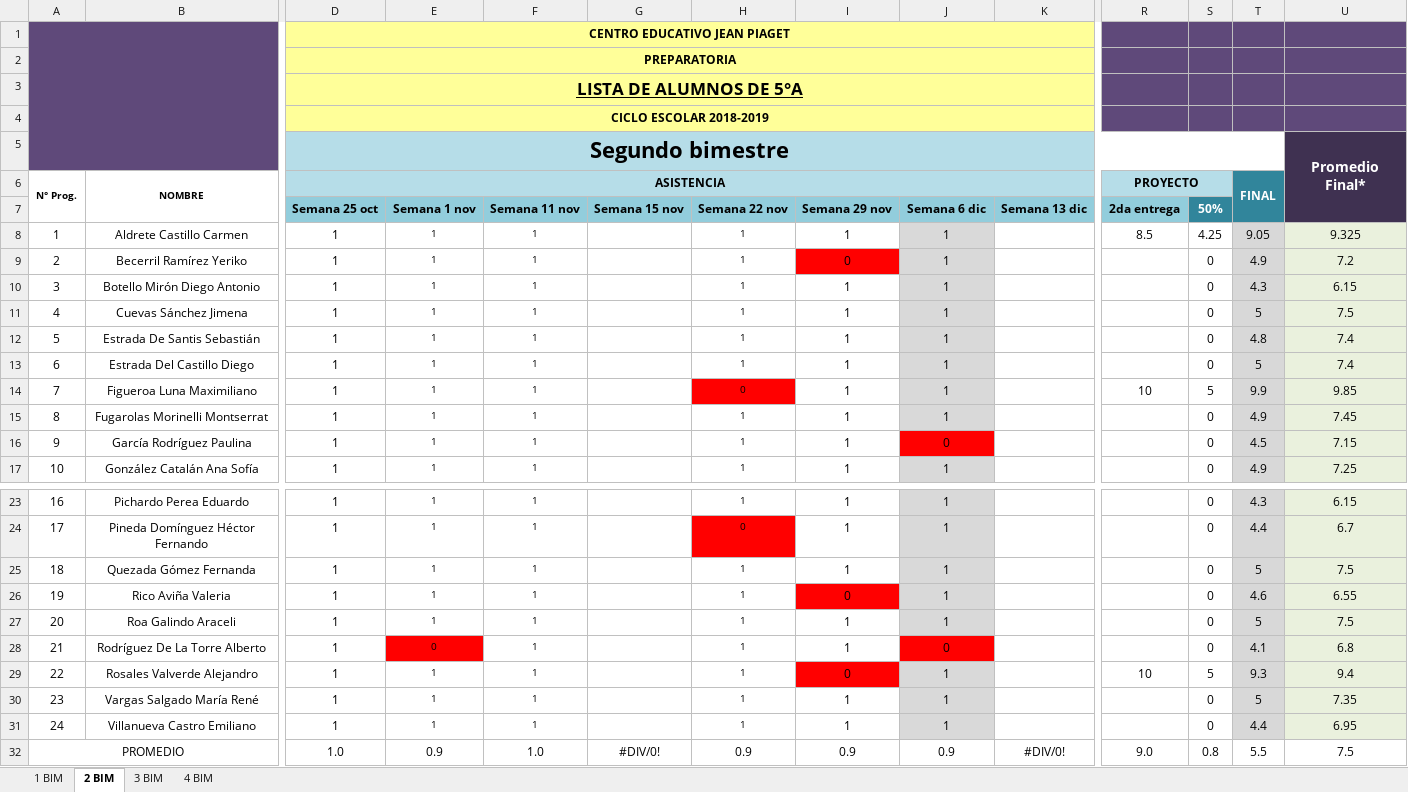
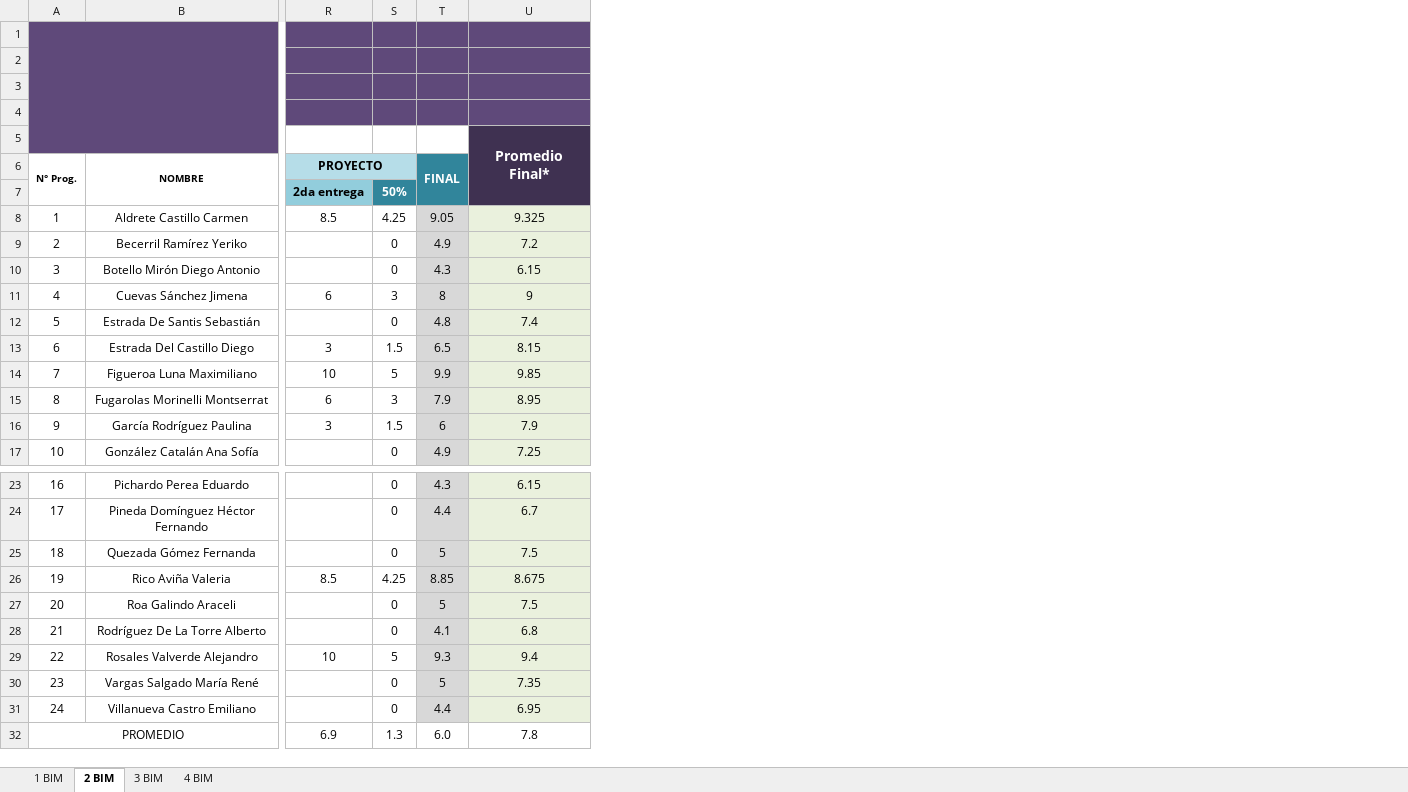
Before and after one commit to Adrifelcha/afchavez-019, an Excel workbook: JeanPiaget/2019-2020/Listas/TMI 5-A.xlsx, sheet 2 BIM, drawn as a sheet; only a part is shown, gaps mark what is left out; values as stored, in another font and other column widths than the file's, no borders; charts and pictures not drawn; the diff names each change by its address in the sheet, - before the commit and + after, or states it on an @@ line.

```diff
--- a/JeanPiaget/2019-2020/Listas/TMI 5-A.xlsx (sheet 2 BIM)
+++ b/JeanPiaget/2019-2020/Listas/TMI 5-A.xlsx (sheet 2 BIM)
@@ column D hidden, rows 1-17: CENTRO EDUCATIVO JEAN PIAGET | PREPARATORIA | LISTA DE ALUMNOS DE 5°A | CICLO ESCOLAR 2018-2019 | Segundo bimestre | ASISTENCIA | Semana 25 oct | 1 | 1 | 1 | 1 | 1 | 1 | 1 | 1 | 1 | 1; rows 23-32: 1 | 1 | 1 | 1 | 1 | 1 | 1 | 1 | 1 | 1.0 @@
@@ column E hidden, rows 7-17: Semana 1 nov | 1 | 1 | 1 | 1 | 1 | 1 | 1 | 1 | 1 | 1; rows 23-32: 1 | 1 | 1 | 1 | 1 | 0 | 1 | 1 | 1 | 0.9 @@
@@ column F hidden, rows 7-17: Semana 11 nov | 1 | 1 | 1 | 1 | 1 | 1 | 1 | 1 | 1 | 1; rows 23-32: 1 | 1 | 1 | 1 | 1 | 1 | 1 | 1 | 1 | 1.0 @@
@@ column G hidden, row 7: Semana 15 nov; row 32: #DIV/0! @@
@@ column H hidden, rows 7-17: Semana 22 nov | 1 | 1 | 1 | 1 | 1 | 1 | 0 | 1 | 1 | 1; rows 23-32: 1 | 0 | 1 | 1 | 1 | 1 | 1 | 1 | 1 | 0.9 @@
@@ column I hidden, rows 7-17: Semana 29 nov | 1 | 0 | 1 | 1 | 1 | 1 | 1 | 1 | 1 | 1; rows 23-32: 1 | 1 | 1 | 0 | 1 | 1 | 0 | 1 | 1 | 0.9 @@
@@ column J hidden, rows 7-17: Semana 6 dic | 1 | 1 | 1 | 1 | 1 | 1 | 1 | 1 | 0 | 1; rows 23-32: 1 | 1 | 1 | 1 | 1 | 0 | 1 | 1 | 1 | 0.9 @@
@@ column K hidden, row 7: Semana 13 dic; row 32: #DIV/0! @@
-R11: (empty)
+R11: 6
-S11: 0
+S11: 3
-T11: 5
+T11: 8
-U11: 7.5
+U11: 9
-R13: (empty)
+R13: 3
-S13: 0
+S13: 1.5
-T13: 5
+T13: 6.5
-U13: 7.4
+U13: 8.15
-R15: (empty)
+R15: 6
-S15: 0
+S15: 3
-T15: 4.9
+T15: 7.9
-U15: 7.45
+U15: 8.95
-R16: (empty)
+R16: 3
-S16: 0
+S16: 1.5
-T16: 4.5
+T16: 6
-U16: 7.15
+U16: 7.9
-R26: (empty)
+R26: 8.5
-S26: 0
+S26: 4.25
-T26: 4.6
+T26: 8.85
-U26: 6.55
+U26: 8.675
-R32: 9.0
+R32: 6.9
-S32: 0.8
+S32: 1.3
-T32: 5.5
+T32: 6.0
-U32: 7.5
+U32: 7.8
```
Also changed, not shown: JeanPiaget/2019-2020/Listas/TMI 5-B.xlsx, 7 other files.
